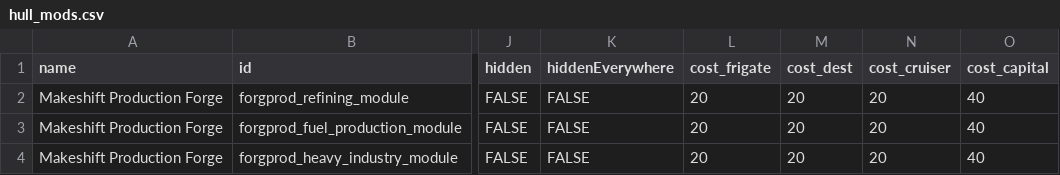
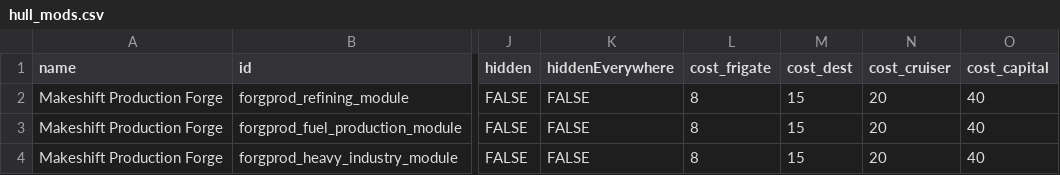
Before and after one commit to Alaricdragon/ForgeProduction, a CSV file: data/hullmods/hull_mods.csv, drawn as a sheet; only a part is shown, gaps mark what is left out; the diff names each change by its address in the sheet, - before the commit and + after, or states it on an @@ line.

Commit message:
managed to unbound the hullmods from ship sizes

```diff
--- a/data/hullmods/hull_mods.csv
+++ b/data/hullmods/hull_mods.csv
-L2:L4 (cost_frigate): 20
+L2:L4 (cost_frigate): 8
-M2:M4 (cost_dest): 20
+M2:M4 (cost_dest): 15
```
Also changed, not shown: 14 other files.
